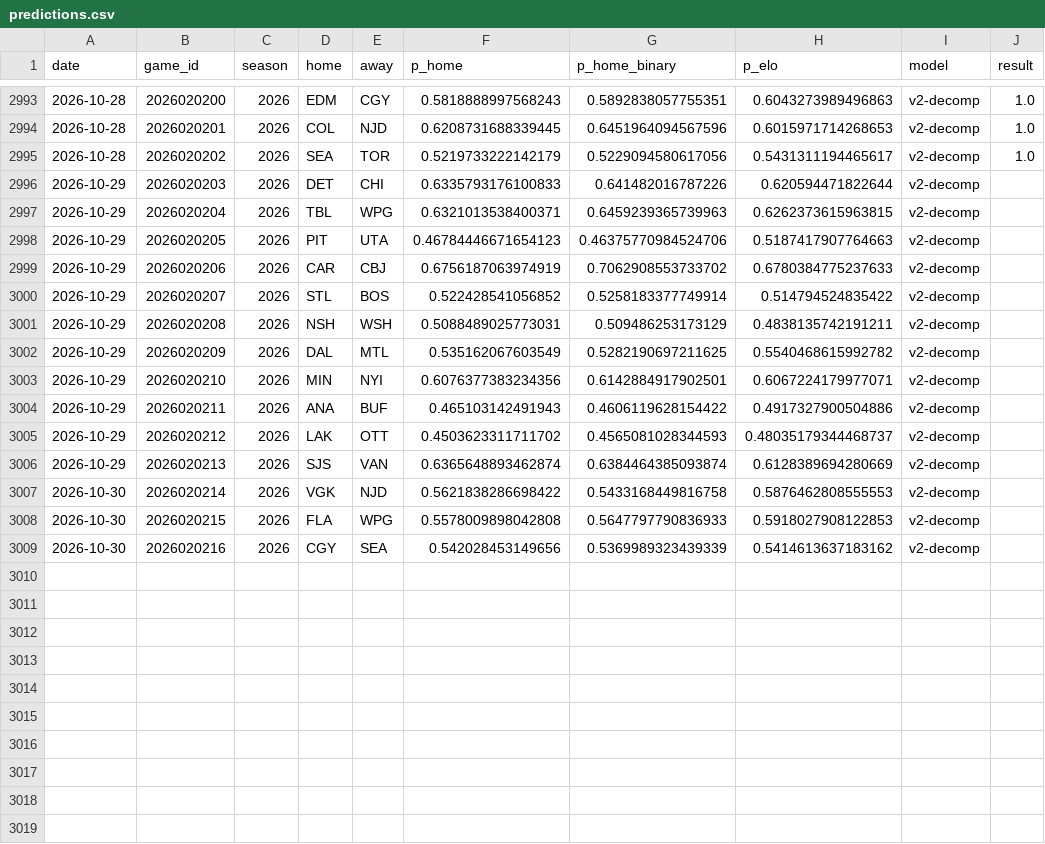
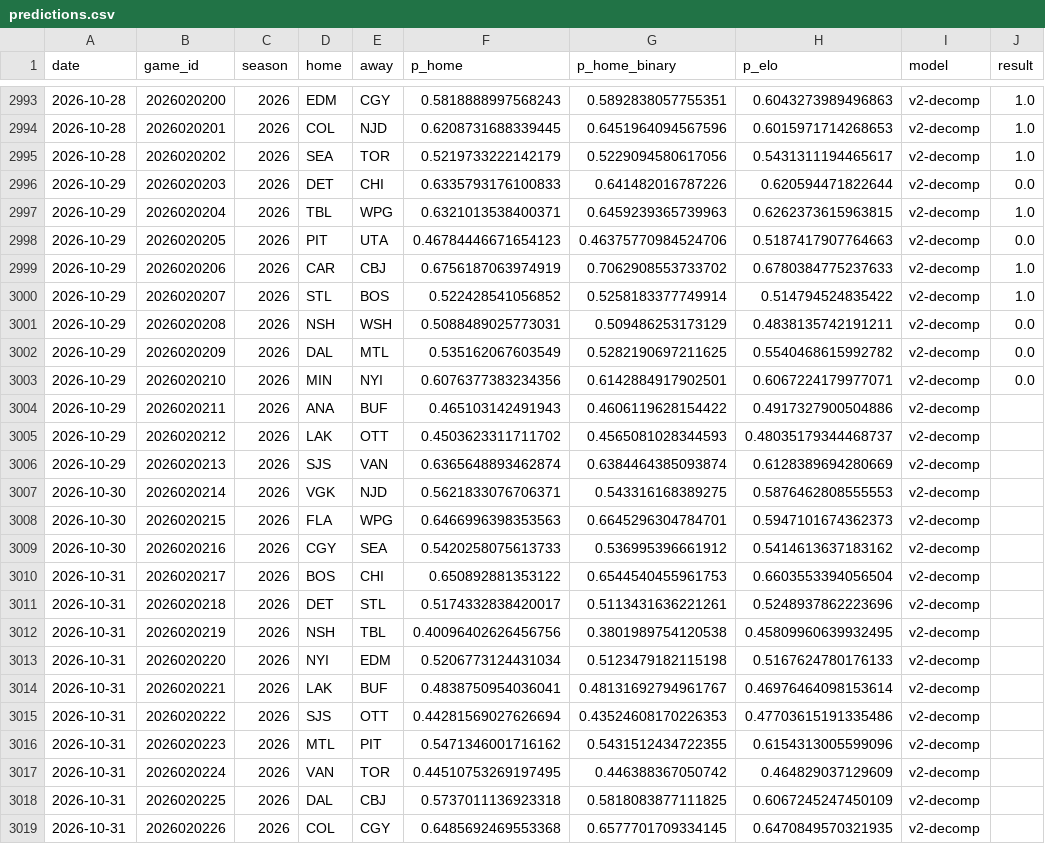
Before and after one commit to azcal/mbm-nhl, a CSV file: logs/predictions.csv, drawn as a sheet; only a part is shown, gaps mark what is left out.

```diff
--- a/logs/predictions.csv
+++ b/logs/predictions.csv
@@ -2995,10 +2995,10 @@ date,game_id,season,home,away,p_home,p_home_binary,p_elo,model,result
 2026-10-28,2026020202,2026,SEA,TOR,0.5219733222142179,0.5229094580617056,0.5431311194465617,v2-decomp,1.0
-2026-10-29,2026020203,2026,DET,CHI,0.6335793176100833,0.641482016787226,0.620594471822644,v2-decomp,
-2026-10-29,2026020204,2026,TBL,WPG,0.6321013538400371,0.6459239365739963,0.6262373615963815,v2-decomp,
-2026-10-29,2026020205,2026,PIT,UTA,0.46784446671654123,0.46375770984524706,0.5187417907764663,v2-decomp,
-2026-10-29,2026020206,2026,CAR,CBJ,0.6756187063974919,0.7062908553733702,0.6780384775237633,v2-decomp,
-2026-10-29,2026020207,2026,STL,BOS,0.522428541056852,0.5258183377749914,0.514794524835422,v2-decomp,
-2026-10-29,2026020208,2026,NSH,WSH,0.5088489025773031,0.509486253173129,0.4838135742191211,v2-decomp,
-2026-10-29,2026020209,2026,DAL,MTL,0.535162067603549,0.5282190697211625,0.5540468615992782,v2-decomp,
-2026-10-29,2026020210,2026,MIN,NYI,0.6076377383234356,0.6142884917902501,0.6067224179977071,v2-decomp,
+2026-10-29,2026020203,2026,DET,CHI,0.6335793176100833,0.641482016787226,0.620594471822644,v2-decomp,0.0
+2026-10-29,2026020204,2026,TBL,WPG,0.6321013538400371,0.6459239365739963,0.6262373615963815,v2-decomp,1.0
+2026-10-29,2026020205,2026,PIT,UTA,0.46784446671654123,0.46375770984524706,0.5187417907764663,v2-decomp,0.0
+2026-10-29,2026020206,2026,CAR,CBJ,0.6756187063974919,0.7062908553733702,0.6780384775237633,v2-decomp,1.0
+2026-10-29,2026020207,2026,STL,BOS,0.522428541056852,0.5258183377749914,0.514794524835422,v2-decomp,1.0
+2026-10-29,2026020208,2026,NSH,WSH,0.5088489025773031,0.509486253173129,0.4838135742191211,v2-decomp,0.0
+2026-10-29,2026020209,2026,DAL,MTL,0.535162067603549,0.5282190697211625,0.5540468615992782,v2-decomp,0.0
+2026-10-29,2026020210,2026,MIN,NYI,0.6076377383234356,0.6142884917902501,0.6067224179977071,v2-decomp,0.0
 2026-10-29,2026020211,2026,ANA,BUF,0.465103142491943,0.4606119628154422,0.4917327900504886,v2-decomp,
@@ -3006,4 +3006,14 @@ date,game_id,season,home,away,p_home,p_home_binary,p_elo,model,result
 2026-10-29,2026020213,2026,SJS,VAN,0.6365648893462874,0.6384464385093874,0.6128389694280669,v2-decomp,
-2026-10-30,2026020214,2026,VGK,NJD,0.5621838286698422,0.5433168449816758,0.5876462808555553,v2-decomp,
-2026-10-30,2026020215,2026,FLA,WPG,0.5578009898042808,0.5647797790836933,0.5918027908122853,v2-decomp,
-2026-10-30,2026020216,2026,CGY,SEA,0.542028453149656,0.5369989323439339,0.5414613637183162,v2-decomp,
+2026-10-30,2026020214,2026,VGK,NJD,0.5621833076706371,0.543316168389275,0.5876462808555553,v2-decomp,
+2026-10-30,2026020215,2026,FLA,WPG,0.6466996398353563,0.6645296304784701,0.5947101674362373,v2-decomp,
+2026-10-30,2026020216,2026,CGY,SEA,0.5420258075613733,0.536995396661912,0.5414613637183162,v2-decomp,
+2026-10-31,2026020217,2026,BOS,CHI,0.650892881353122,0.6544540455961753,0.6603553394056504,v2-decomp,
+2026-10-31,2026020218,2026,DET,STL,0.5174332838420017,0.5113431636221261,0.5248937862223696,v2-decomp,
+2026-10-31,2026020219,2026,NSH,TBL,0.40096402626456756,0.3801989754120538,0.45809960639932495,v2-decomp,
+2026-10-31,2026020220,2026,NYI,EDM,0.5206773124431034,0.5123479182115198,0.5167624780176133,v2-decomp,
+2026-10-31,2026020221,2026,LAK,BUF,0.4838750954036041,0.48131692794961767,0.46976464098153614,v2-decomp,
+2026-10-31,2026020222,2026,SJS,OTT,0.44281569027626694,0.43524608170226353,0.47703615191335486,v2-decomp,
+2026-10-31,2026020223,2026,MTL,PIT,0.5471346001716162,0.5431512434722355,0.6154313005599096,v2-decomp,
+2026-10-31,2026020224,2026,VAN,TOR,0.44510753269197495,0.446388367050742,0.464829037129609,v2-decomp,
+2026-10-31,2026020225,2026,DAL,CBJ,0.5737011136923318,0.5818083877111825,0.6067245247450109,v2-decomp,
+2026-10-31,2026020226,2026,COL,CGY,0.6485692469553368,0.6577701709334145,0.6470849570321935,v2-decomp,
```
Also changed, not shown: data/games.csv, logs/graded.csv, 3 other files.
